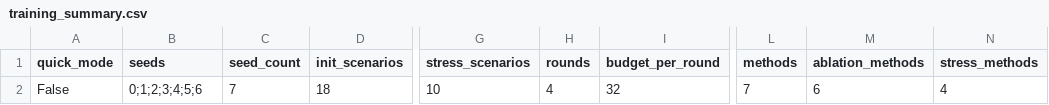
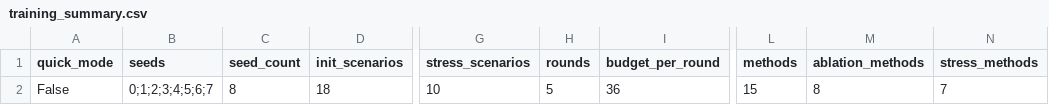
Before and after one commit to Jason-Wang313/74_data_engine_failure_stratification, a CSV file: results/training_summary.csv, drawn as a sheet; only a part is shown, gaps mark what is left out; the diff names each change by its address in the sheet, - before the commit and + after, or states it on an @@ line.

```diff
--- a/results/training_summary.csv
+++ b/results/training_summary.csv
-B2 (seeds): 0;1;2;3;4;5;6
+B2 (seeds): 0;1;2;3;4;5;6;7
-C2 (seed_count): 7
+C2 (seed_count): 8
-H2 (rounds): 4
+H2 (rounds): 5
-I2 (budget_per_round): 32
+I2 (budget_per_round): 36
-L2 (methods): 7
+L2 (methods): 15
-M2 (ablation_methods): 6
+M2 (ablation_methods): 8
-N2 (stress_methods): 4
+N2 (stress_methods): 7
```
Also changed, not shown: figures/stress_curve_data.csv, results/ablation_metrics.csv, 40 other files.
